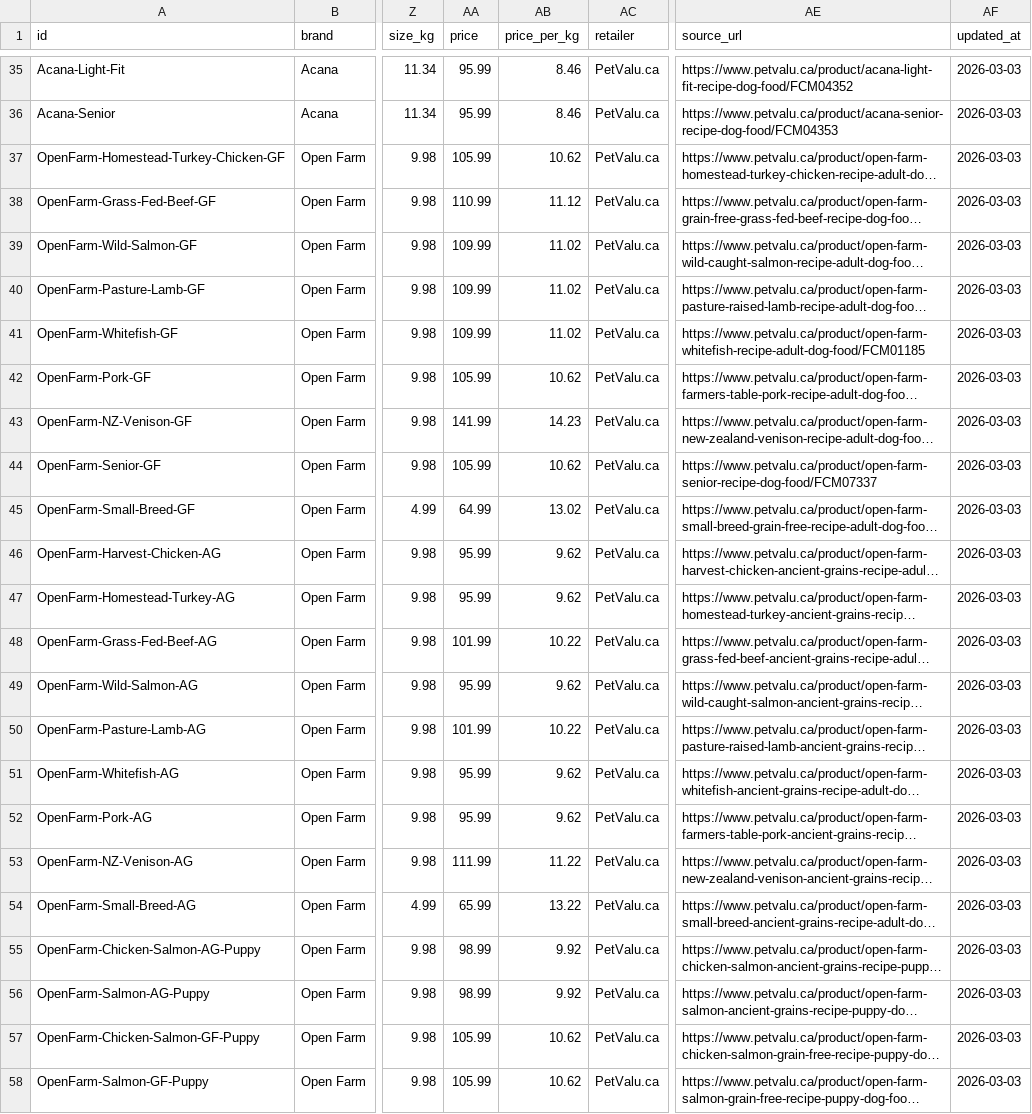
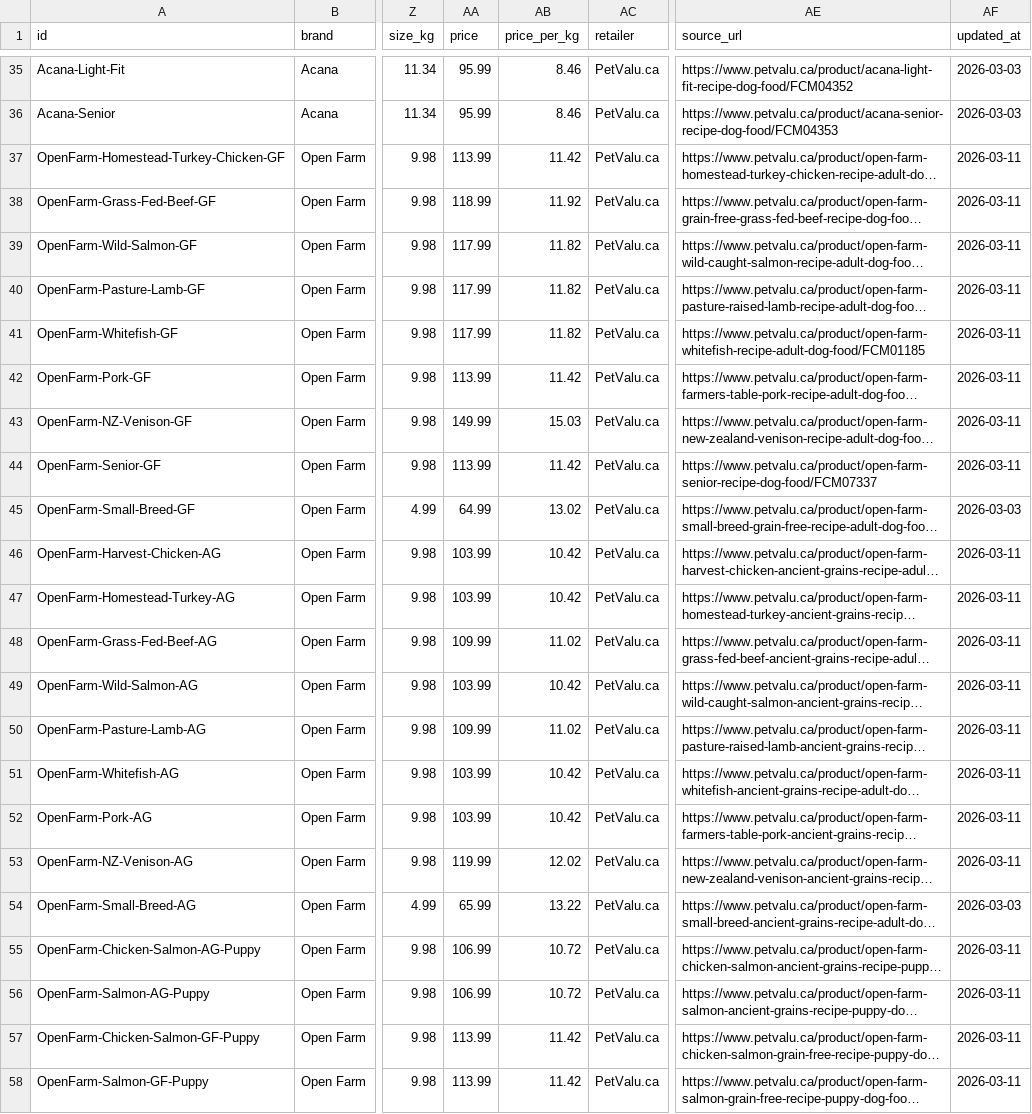
Before and after one commit to mahyar-jbr/pet-ai-assistant, a CSV file: backend/product_data.csv, drawn as a sheet; only a part is shown, gaps mark what is left out; long unchanged cells end in …; the diff covers the shown part only; the diff names each change by its address in the sheet, - before the commit and + after, or states it on an @@ line.

Commit message:
Update Open Farm prices: + across 40 products (brand-wide increase)

```diff
--- a/backend/product_data.csv
+++ b/backend/product_data.csv
-AA37 (price): 105.99
+AA37 (price): 113.99
-AB37 (price_per_kg): 10.62
+AB37 (price_per_kg): 11.42
-AF37:AF44 (updated_at): 2026-03-03
+AF37:AF44 (updated_at): 2026-03-11
-AA38 (price): 110.99
+AA38 (price): 118.99
-AB38 (price_per_kg): 11.12
+AB38 (price_per_kg): 11.92
-AA39:AA41 (price): 109.99
+AA39:AA41 (price): 117.99
-AB39:AB41 (price_per_kg): 11.02
+AB39:AB41 (price_per_kg): 11.82
-AA42 (price): 105.99
+AA42 (price): 113.99
-AB42 (price_per_kg): 10.62
+AB42 (price_per_kg): 11.42
-AA43 (price): 141.99
+AA43 (price): 149.99
-AB43 (price_per_kg): 14.23
+AB43 (price_per_kg): 15.03
-AA44 (price): 105.99
+AA44 (price): 113.99
-AB44 (price_per_kg): 10.62
+AB44 (price_per_kg): 11.42
-AA46:AA47 (price): 95.99
+AA46:AA47 (price): 103.99
-AB46:AB47 (price_per_kg): 9.62
+AB46:AB47 (price_per_kg): 10.42
-AF46:AF53 (updated_at): 2026-03-03
+AF46:AF53 (updated_at): 2026-03-11
-AA48 (price): 101.99
+AA48 (price): 109.99
-AB48 (price_per_kg): 10.22
+AB48 (price_per_kg): 11.02
-AA49 (price): 95.99
+AA49 (price): 103.99
-AB49 (price_per_kg): 9.62
+AB49 (price_per_kg): 10.42
-AA50 (price): 101.99
+AA50 (price): 109.99
-AB50 (price_per_kg): 10.22
+AB50 (price_per_kg): 11.02
-AA51:AA52 (price): 95.99
+AA51:AA52 (price): 103.99
-AB51:AB52 (price_per_kg): 9.62
+AB51:AB52 (price_per_kg): 10.42
-AA53 (price): 111.99
+AA53 (price): 119.99
-AB53 (price_per_kg): 11.22
+AB53 (price_per_kg): 12.02
-AA55:AA56 (price): 98.99
+AA55:AA56 (price): 106.99
-AB55:AB56 (price_per_kg): 9.92
+AB55:AB56 (price_per_kg): 10.72
-AF55:AF58 (updated_at): 2026-03-03
+AF55:AF58 (updated_at): 2026-03-11
-AA57:AA58 (price): 105.99
+AA57:AA58 (price): 113.99
-AB57:AB58 (price_per_kg): 10.62
+AB57:AB58 (price_per_kg): 11.42
```
Also changed, not shown: 60 edited cells elsewhere in this file.
